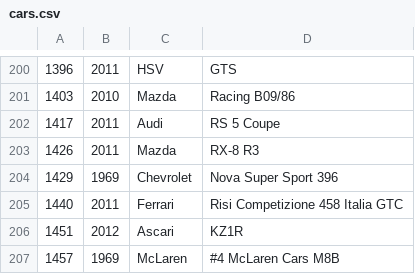
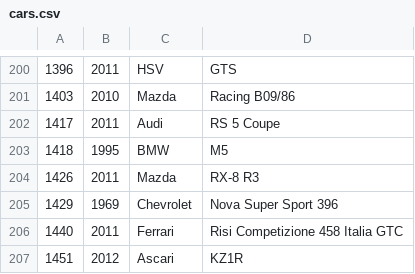
Before and after one commit to bluemanos/forza-motorsport-car-track-ordinal, a CSV file: fm8/cars.csv, drawn as a sheet; only a part is shown, gaps mark what is left out; the shorter side is filled out with more unchanged rows.

```diff
--- a/fm8/cars.csv
+++ b/fm8/cars.csv
@@ -202,2 +202,3 @@
 1417,2011,Audi,RS 5 Coupe
+1418,1995,BMW,M5
 1426,2011,Mazda,RX-8 R3
```
Also changed, not shown: 2 other files.
